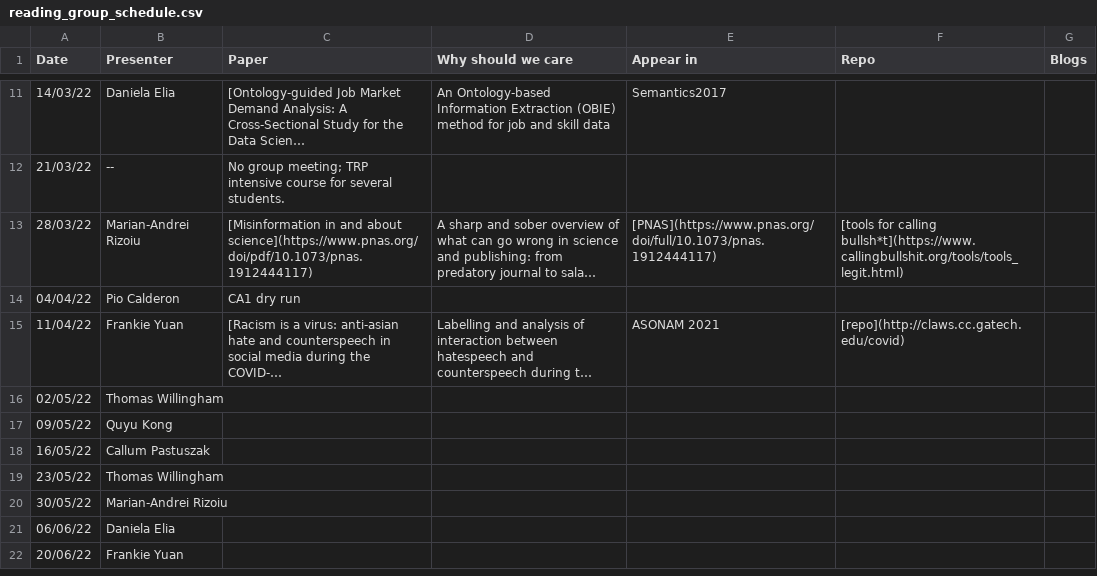
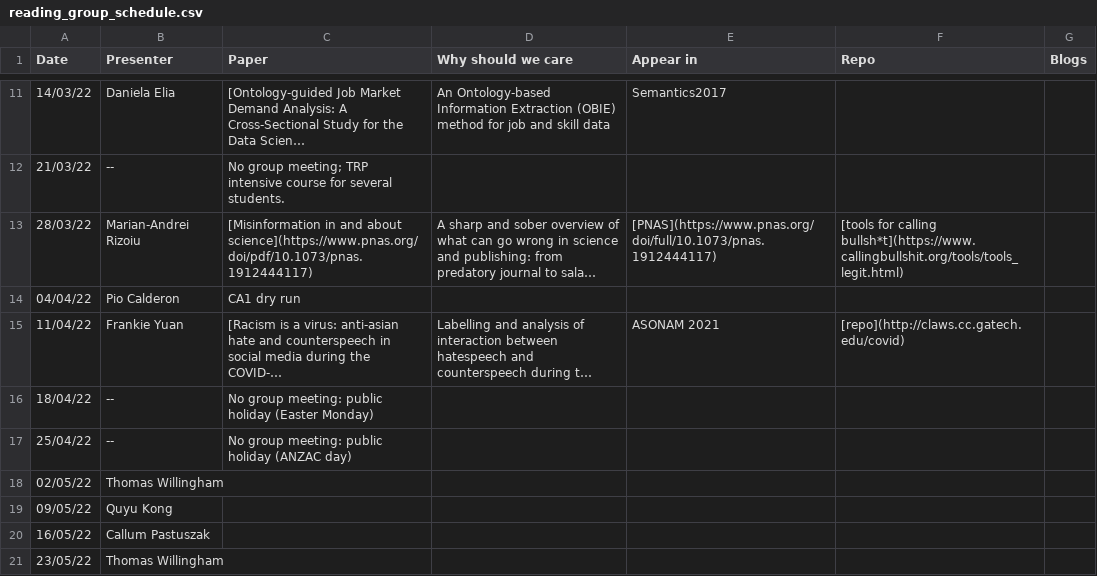
Before and after one commit to leagueofscholars/behavioral-ds.github.io, a CSV file: content/reading/reading_group_schedule.csv, drawn as a sheet; only a part is shown, gaps mark what is left out; the shorter side is filled out with more unchanged rows; long unchanged cells end in …; the diff names each change by its address in the sheet, - before the commit and + after, or states it on an @@ line.

Commit message:
updated author profile Andrei; added public holidays in reading group schedule

```diff
--- a/content/reading/reading_group_schedule.csv
+++ b/content/reading/reading_group_schedule.csv
+row 16: 18/04/22 | -- | No group meeting: public holiday (Easter Monday)
+row 17: 25/04/22 | -- | No group meeting: public holiday (ANZAC day)
```
Also changed, not shown: 1 other file.
